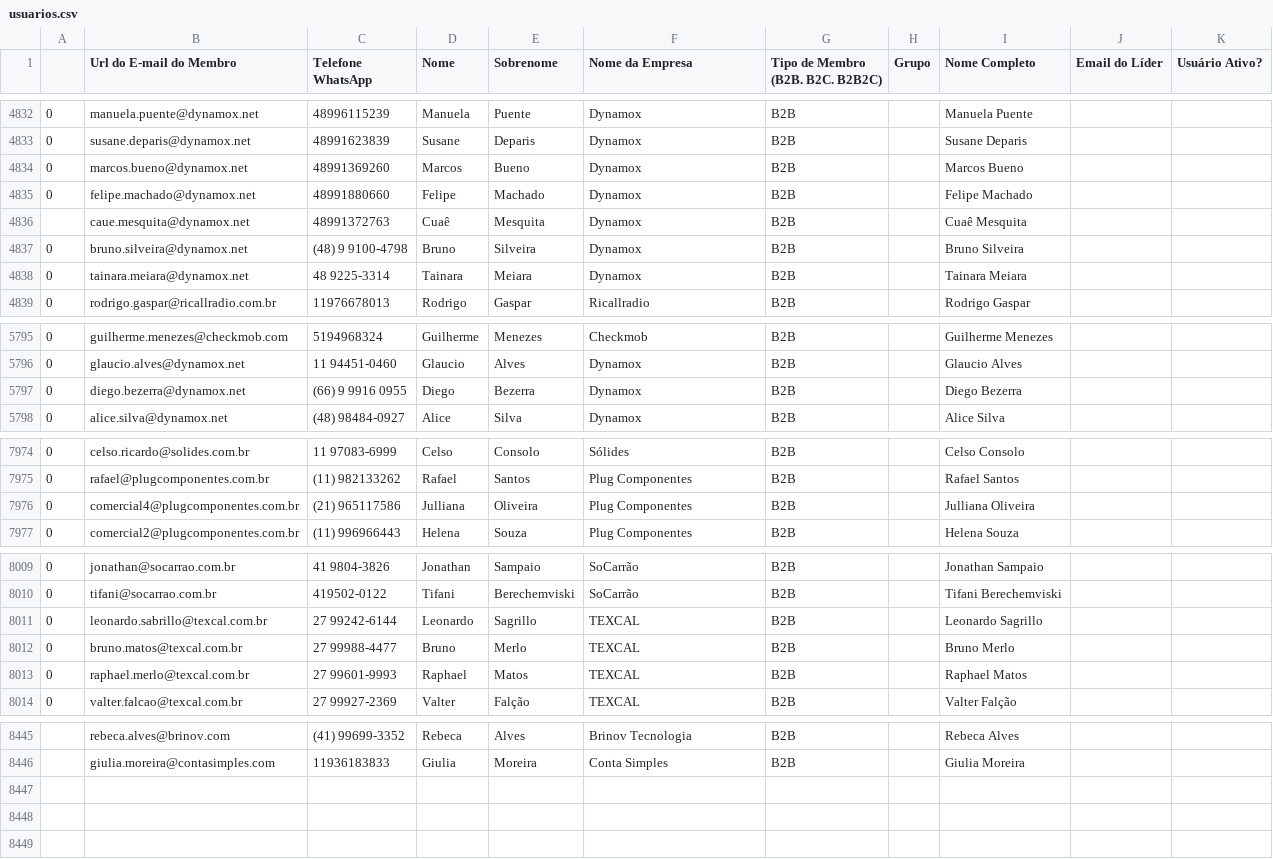
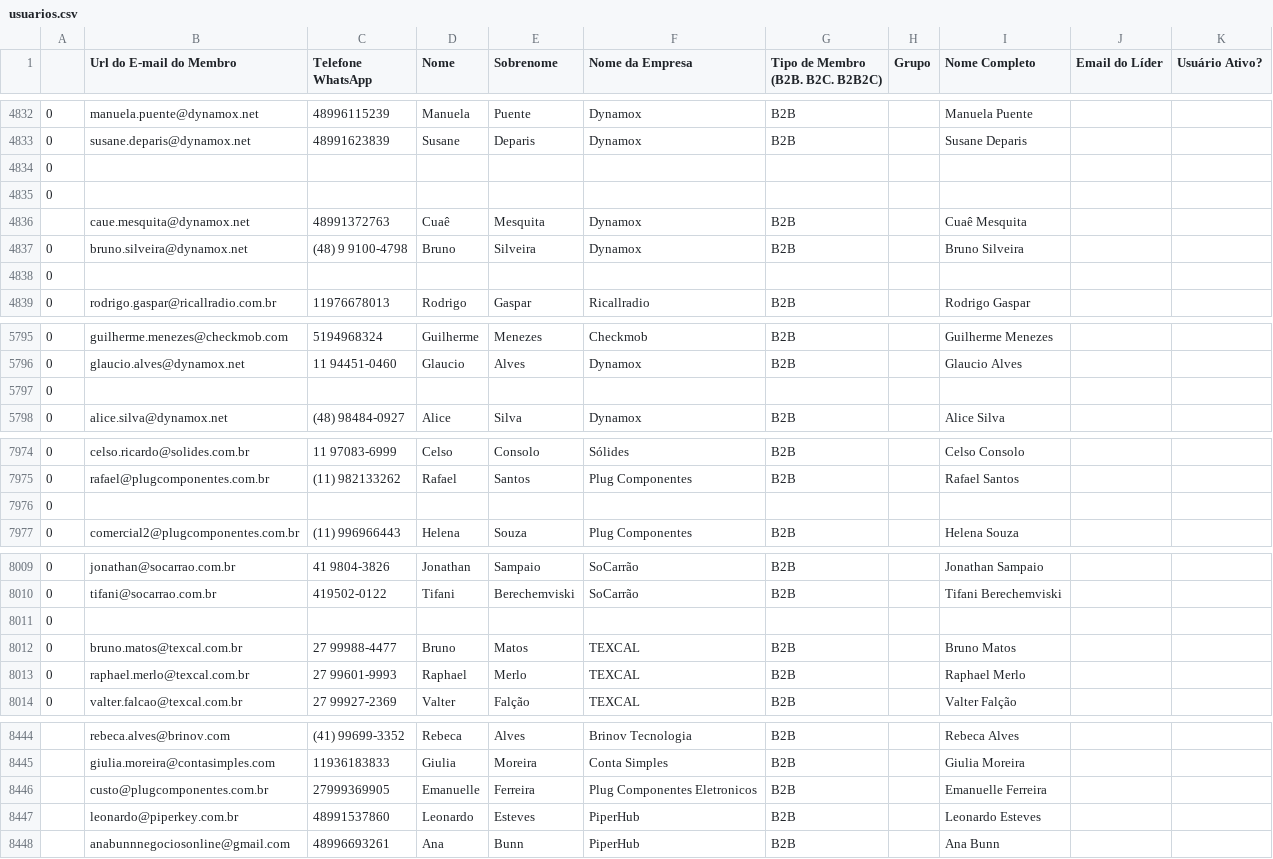
Before and after one commit to guiweissbock-cpu/pipelovers-engajamento, a CSV file: usuarios.csv, drawn as a sheet; only a part is shown, gaps mark what is left out; removed rows and columns are numbered as before the commit, all else as after; the diff covers the shown part only; the diff names each change by its address in the sheet, - before the commit and + after, or states it on an @@ line.

```diff
--- a/usuarios.csv
+++ b/usuarios.csv
-row 4834: 0 | marcos.bueno@dynamox.net | 48991369260 | Marcos | Bueno | Dynamox | B2B |  | Marcos Bueno
-row 4835: 0 | felipe.machado@dynamox.net | 48991880660 | Felipe | Machado | Dynamox | B2B |  | Felipe Machado
+row 4834: 0
+row 4835: 0
-row 4838: 0 | tainara.meiara@dynamox.net | 48 9225-3314 | Tainara | Meiara | Dynamox | B2B |  | Tainara Meiara
+row 4838: 0
-row 5797: 0 | diego.bezerra@dynamox.net | (66) 9 9916 0955 | Diego | Bezerra | Dynamox | B2B |  | Diego Bezerra
+row 5797: 0
-row 7976: 0 | comercial4@plugcomponentes.com.br | (21) 965117586 | Julliana | Oliveira | Plug Componentes | B2B |  | Julliana Oliveira
+row 7976: 0
-row 8011: 0 | leonardo.sabrillo@texcal.com.br | 27 99242-6144 | Leonardo | Sagrillo | TEXCAL | B2B |  | Leonardo Sagrillo
+row 8011: 0
-E8012 (Sobrenome): Merlo
+E8012 (Sobrenome): Matos
-I8012 (Nome Completo): Bruno Merlo
+I8012 (Nome Completo): Bruno Matos
-E8013 (Sobrenome): Matos
+E8013 (Sobrenome): Merlo
-I8013 (Nome Completo): Raphael Matos
+I8013 (Nome Completo): Raphael Merlo
+row 8446:  | custo@plugcomponentes.com.br | 27999369905 | Emanuelle | Ferreira | Plug Componentes Eletronicos | B2B |  | Emanuelle Ferreira
+row 8447:  | leonardo@piperkey.com.br | 48991537860 | Leonardo | Esteves | PiperHub | B2B |  | Leonardo Esteves
+row 8448:  | anabunnnegociosonline@gmail.com | 48996693261 | Ana | Bunn | PiperHub | B2B |  | Ana Bunn
```
Also changed, not shown: 1 removed row and 6 edited cells elsewhere in this file, clientes.csv, nao_iniciou.csv.
